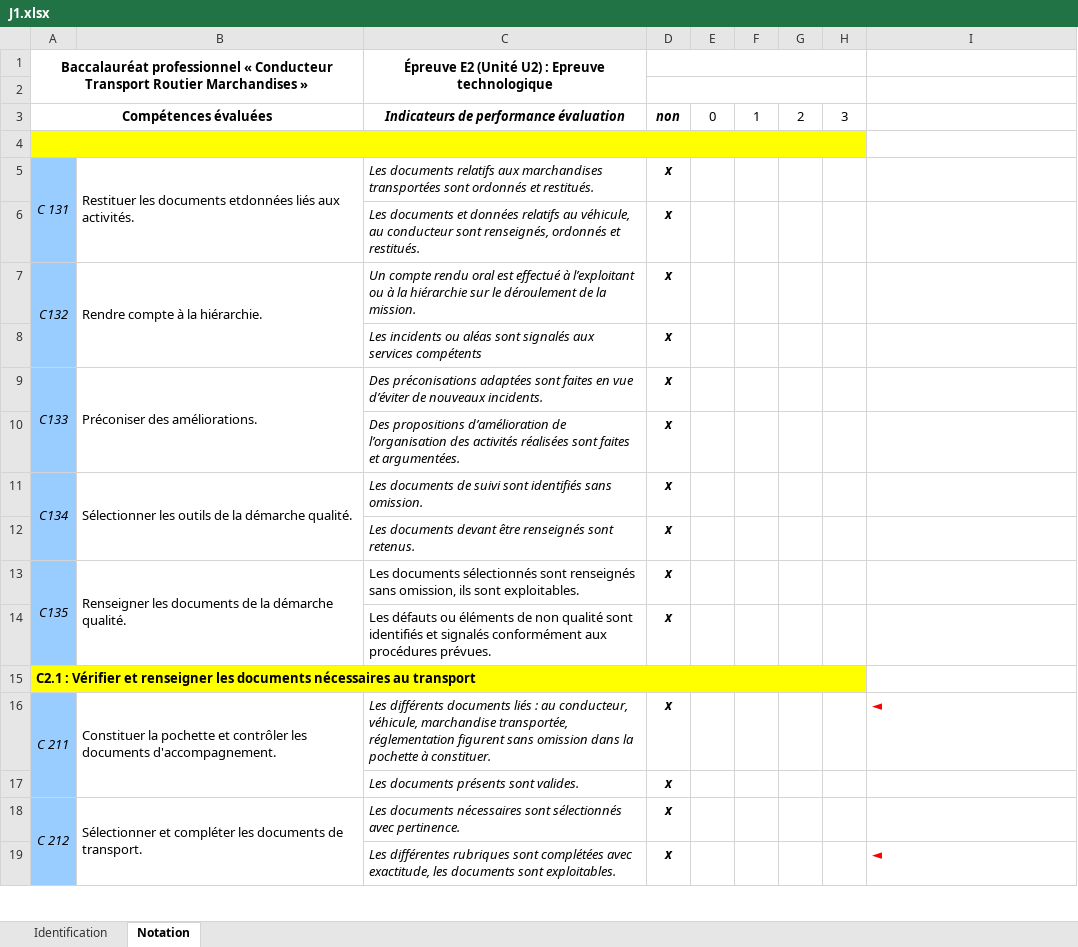
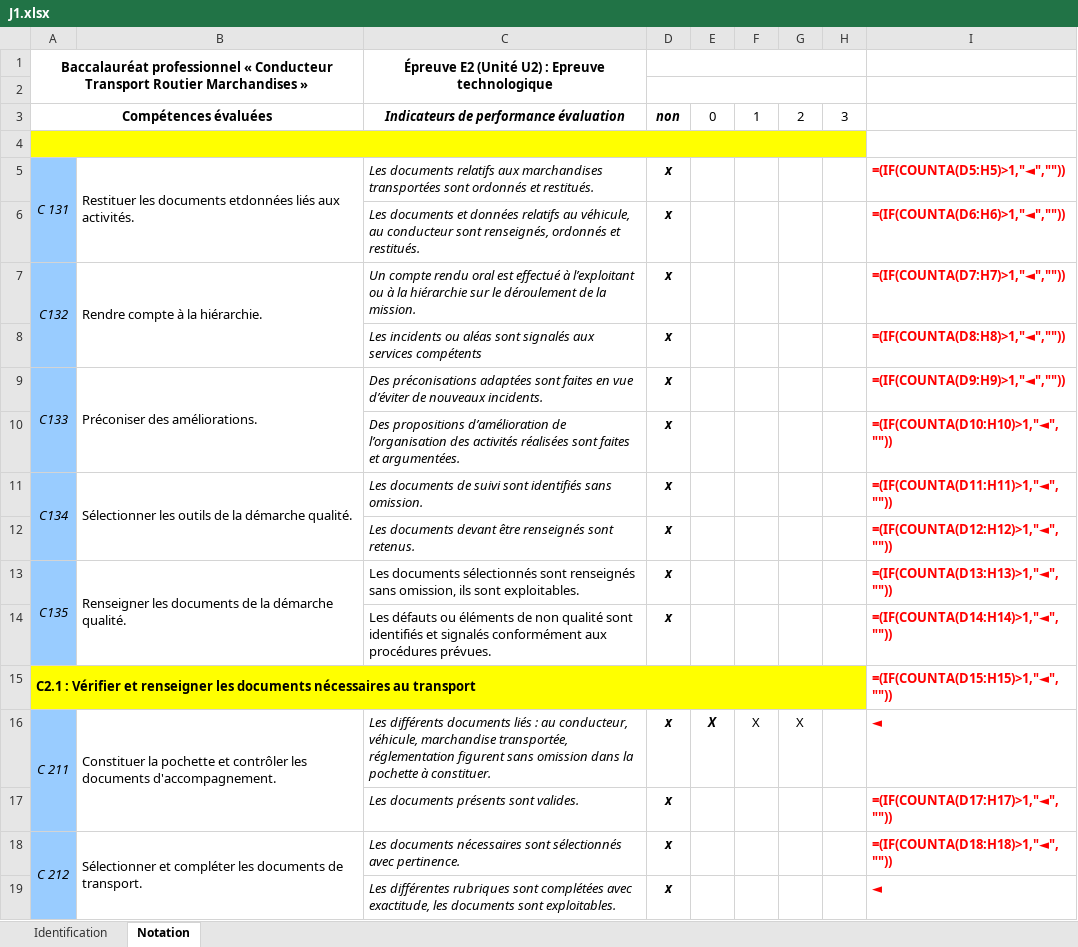
Before and after one commit to jm84130/CCF_TWINE, an Excel workbook: fichier_eleves/J1.xlsx, sheet Notation, drawn as a sheet; only a part is shown; values as stored, in another font and other column widths than the file's, no borders; formulas without a stored value are shown as written; the diff covers the shown part only; the diff names each change by its address in the sheet, - before the commit and + after, or states it on an @@ line.

Commit message:
Mise à jour des réponses pour question1

```diff
--- a/fichier_eleves/J1.xlsx (sheet Notation)
+++ b/fichier_eleves/J1.xlsx (sheet Notation)
-I5: (empty)
+I5: =(IF(COUNTA(D5:H5)>1,"◄",""))
-I6: (empty)
+I6: =(IF(COUNTA(D6:H6)>1,"◄",""))
-I7: (empty)
+I7: =(IF(COUNTA(D7:H7)>1,"◄",""))
-I8: (empty)
+I8: =(IF(COUNTA(D8:H8)>1,"◄",""))
-I9: (empty)
+I9: =(IF(COUNTA(D9:H9)>1,"◄",""))
-I10: (empty)
+I10: =(IF(COUNTA(D10:H10)>1,"◄",""))
-I11: (empty)
+I11: =(IF(COUNTA(D11:H11)>1,"◄",""))
-I12: (empty)
+I12: =(IF(COUNTA(D12:H12)>1,"◄",""))
-I13: (empty)
+I13: =(IF(COUNTA(D13:H13)>1,"◄",""))
-I14: (empty)
+I14: =(IF(COUNTA(D14:H14)>1,"◄",""))
-I15: (empty)
+I15: =(IF(COUNTA(D15:H15)>1,"◄",""))
-E16: (empty)
+E16: X
-F16: (empty)
+F16: X
-G16: (empty)
+G16: X
-I17: (empty)
+I17: =(IF(COUNTA(D17:H17)>1,"◄",""))
-I18: (empty)
+I18: =(IF(COUNTA(D18:H18)>1,"◄",""))
```
Also changed, not shown: 39 edited cells elsewhere in this sheet.
